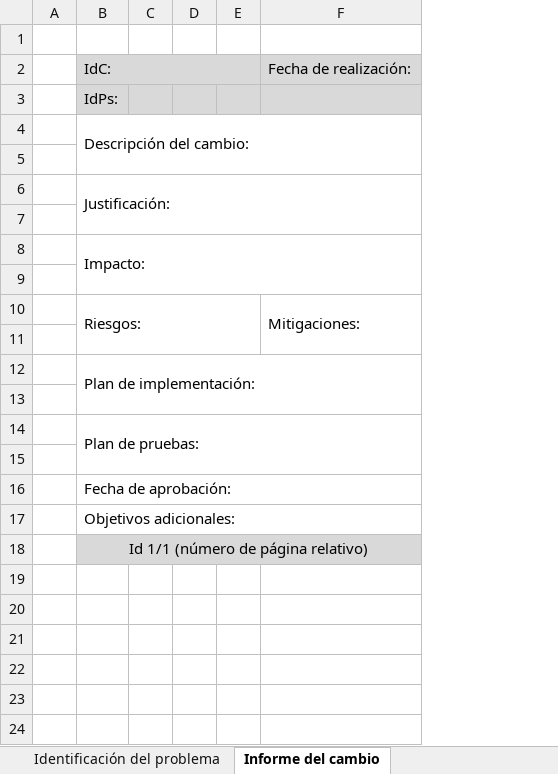
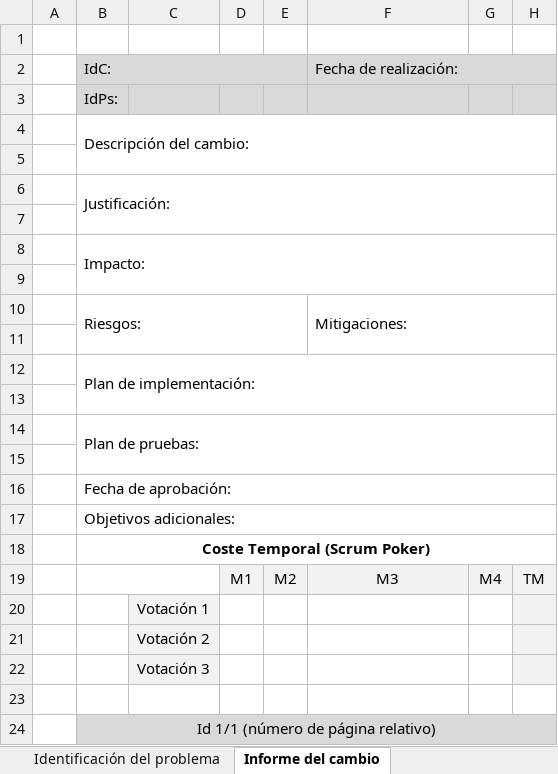
Before and after one commit to PedroVidalVillalba/ENSOGitIndividual, an Excel workbook: Procesos/ControlDeCambios/DP_Plantillas_ControldeCambios_Grupo2.xlsx, sheet Informe del cambio, drawn as a sheet; values as stored, in another font and other column widths than the file's, no borders; removed rows and columns are numbered as before the commit, all else as after; the diff names each change by its address in the sheet, - before the commit and + after, or states it on an @@ line.

Commit message:
Cambios en el documento y las plantillas para la versión 3

```diff
--- a/Procesos/ControlDeCambios/DP_Plantillas_ControldeCambios_Grupo2.xlsx (sheet Informe del cambio)
+++ b/Procesos/ControlDeCambios/DP_Plantillas_ControldeCambios_Grupo2.xlsx (sheet Informe del cambio)
-column C, empty
-column D, empty
-column E, empty
+column C, empty
+column D, empty
+column E, empty
+column G, empty
+column H, empty
+F2:H2 merged
+row 18:  | Coste Temporal (Scrum Poker)
+row 19:  |  |  | M1 | M2 | M3 | M4 | TM
+row 20:  |  | Votación 1
+row 21:  |  | Votación 2
+row 22:  |  | Votación 3
+row 23: (empty)
```
Also changed, not shown: 10 other files.
